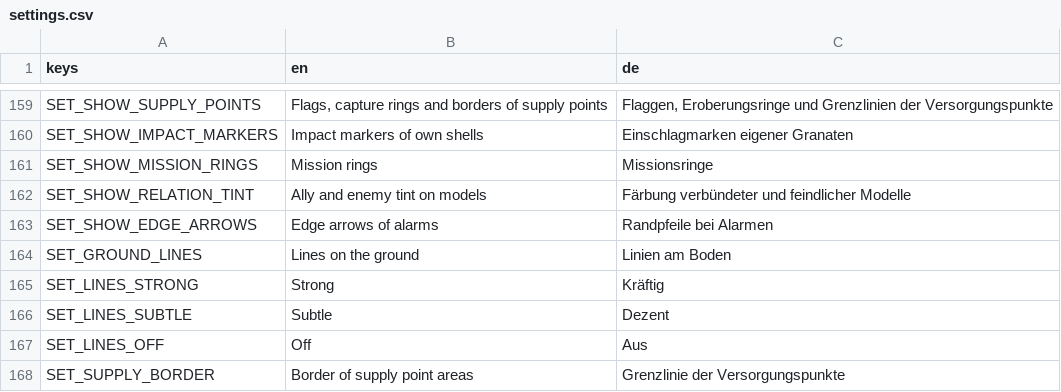
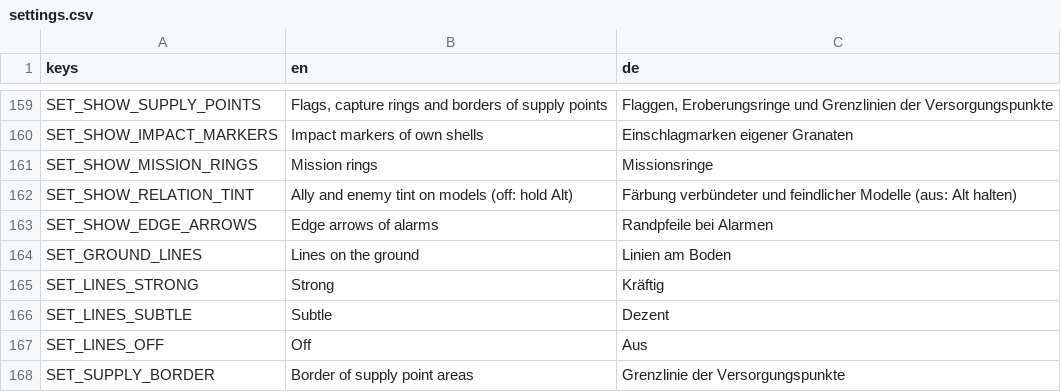
Before and after one commit to krocon/mud-and-steel, a CSV file: godot/locale/settings.csv, drawn as a sheet; only a part is shown, gaps mark what is left out.

```diff
--- a/godot/locale/settings.csv
+++ b/godot/locale/settings.csv
@@ -161,3 +161,3 @@ SET_SHOW_IMPACT_MARKERS,Impact markers of own shells,Einschlagmarken eigener Gra
 SET_SHOW_MISSION_RINGS,Mission rings,Missionsringe
-SET_SHOW_RELATION_TINT,Ally and enemy tint on models,Färbung verbündeter und feindlicher Modelle
+SET_SHOW_RELATION_TINT,Ally and enemy tint on models (off: hold Alt),Färbung verbündeter und feindlicher Modelle (aus: Alt halten)
 SET_SHOW_EDGE_ARROWS,Edge arrows of alarms,Randpfeile bei Alarmen
```
Also changed, not shown: 17 other files.
